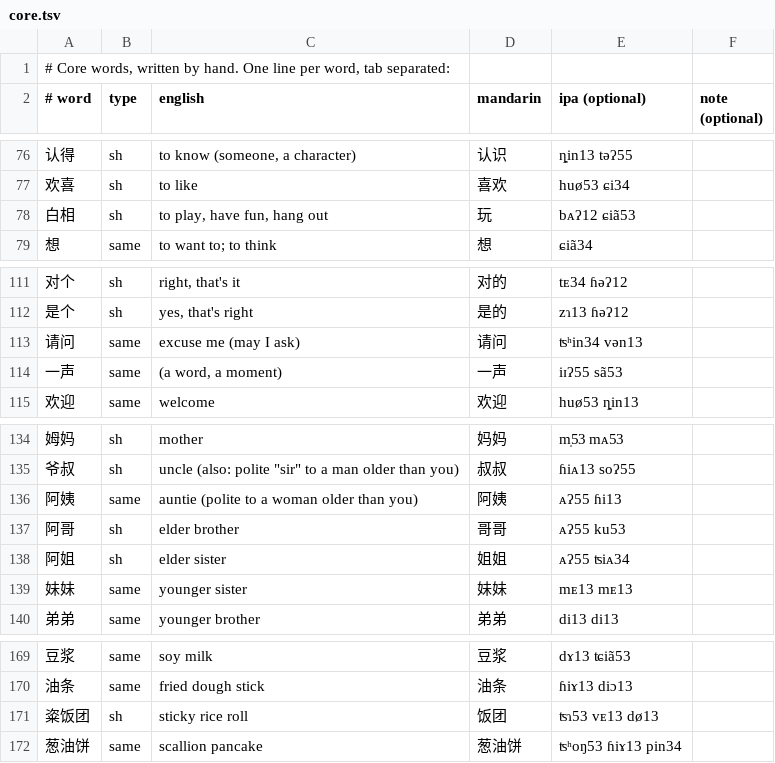
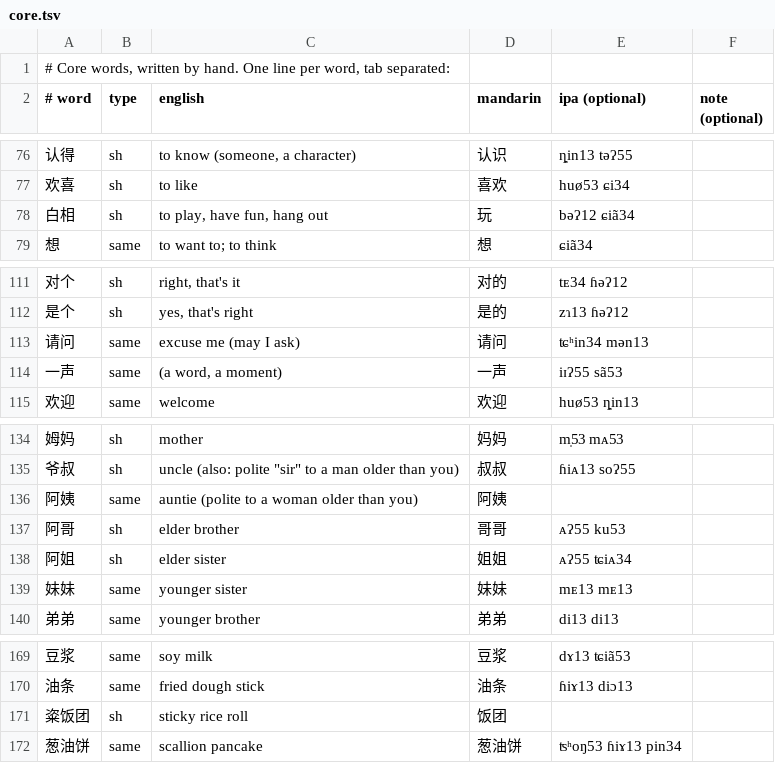
Before and after one commit to tbrapor-arch/sy-zy, a TSV file: course/core.tsv, drawn as a sheet; only a part is shown, gaps mark what is left out.

```diff
--- a/course/core.tsv
+++ b/course/core.tsv
@@ -77,3 +77,3 @@
 欢喜	sh	to like	喜欢	huø53 ɕi34
-白相	sh	to play, have fun, hang out	玩	bᴀʔ12 ɕiã53
+白相	sh	to play, have fun, hang out	玩	bəʔ12 ɕiã34
 想	same	to want to; to think	想	ɕiã34
@@ -112,3 +112,3 @@
 是个	sh	yes, that's right	是的	zɿ13 ɦəʔ12
-请问	same	excuse me (may I ask)	请问	ʦʰin34 vən13
+请问	same	excuse me (may I ask)	请问	ʨʰin34 mən13
 一声	same	(a word, a moment)	一声	iɪʔ55 sã53
@@ -135,5 +135,5 @@
 爷叔	sh	uncle (also: polite "sir" to a man older than you)	叔叔	ɦiᴀ13 soʔ55
-阿姨	same	auntie (polite to a woman older than you)	阿姨	ᴀʔ55 ɦi13
+阿姨	same	auntie (polite to a woman older than you)	阿姨	
 阿哥	sh	elder brother	哥哥	ᴀʔ55 ku53
-阿姐	sh	elder sister	姐姐	ᴀʔ55 ʦiᴀ34
+阿姐	sh	elder sister	姐姐	ᴀʔ55 ʨiᴀ34
 妹妹	same	younger sister	妹妹	mᴇ13 mᴇ13
@@ -170,3 +170,3 @@
 油条	same	fried dough stick	油条	ɦiɤ13 diɔ13
-粢饭团	sh	sticky rice roll	饭团	ʦɿ53 vᴇ13 dø13
+粢饭团	sh	sticky rice roll	饭团	
 葱油饼	same	scallion pancake	葱油饼	ʦʰoŋ53 ɦiɤ13 pin34
```
Also changed, not shown: 2 other files.
